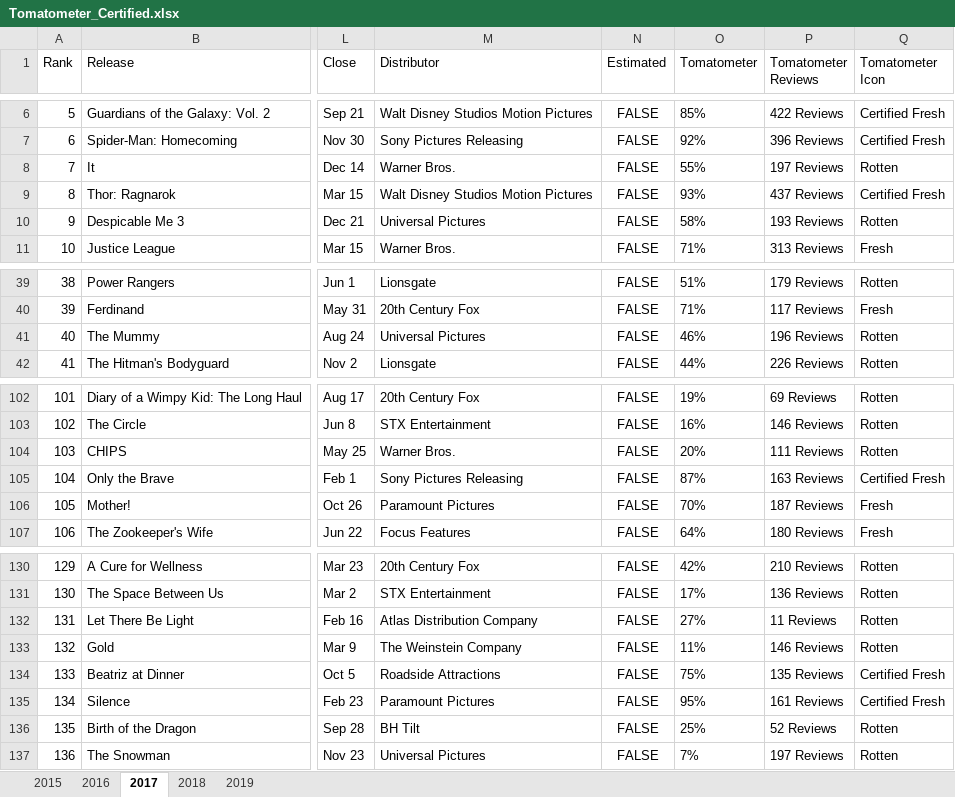
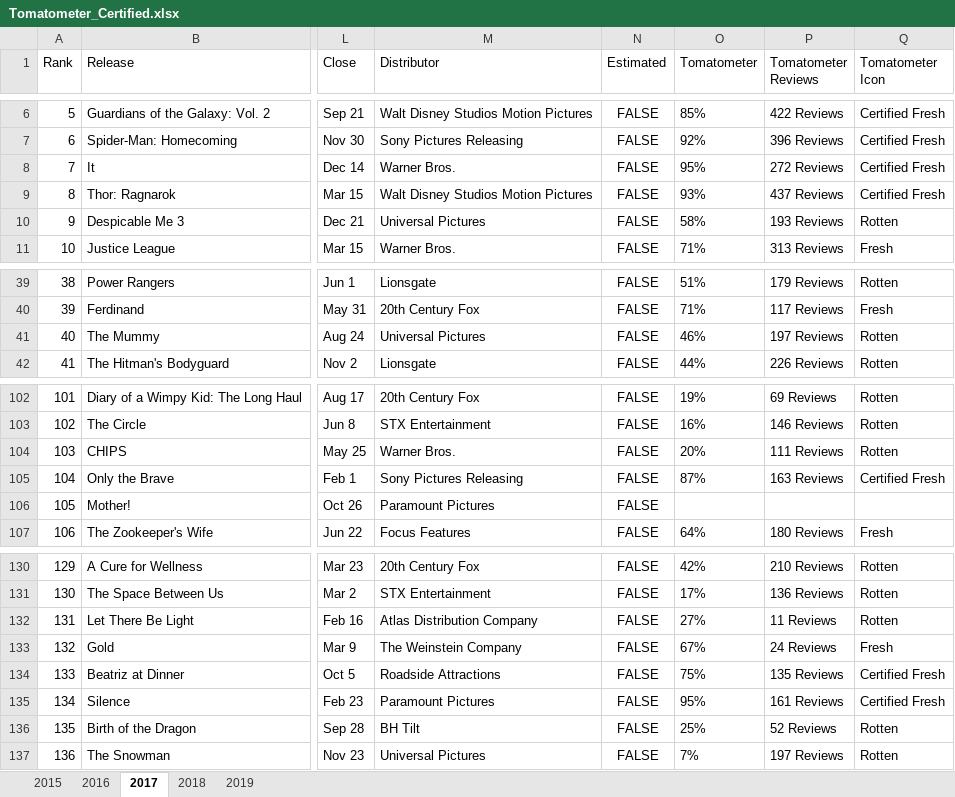
Before and after one commit to SirajuddinOVGU/Group_1_Assignment, an Excel workbook: Tomatometer_Certified.xlsx, sheet 2017, drawn as a sheet; only a part is shown, gaps mark what is left out; values as stored, in another font and other column widths than the file's, no borders; the diff names each change by its address in the sheet, - before the commit and + after, or states it on an @@ line.

```diff
--- a/Tomatometer_Certified.xlsx (sheet 2017)
+++ b/Tomatometer_Certified.xlsx (sheet 2017)
-O8 (Tomatometer): 55%
+O8 (Tomatometer): 95%
-P8 (Tomatometer Reviews): 197 Reviews
+P8 (Tomatometer Reviews): 272 Reviews
-Q8 (Tomatometer Icon): Rotten
+Q8 (Tomatometer Icon): Certified Fresh
-P41 (Tomatometer Reviews): 196 Reviews
+P41 (Tomatometer Reviews): 197 Reviews
-O106 (Tomatometer): 70%
+O106 (Tomatometer): (empty)
-P106 (Tomatometer Reviews): 187 Reviews
+P106 (Tomatometer Reviews): (empty)
-Q106 (Tomatometer Icon): Fresh
+Q106 (Tomatometer Icon): (empty)
-O133 (Tomatometer): 11%
+O133 (Tomatometer): 67%
-P133 (Tomatometer Reviews): 146 Reviews
+P133 (Tomatometer Reviews): 24 Reviews
-Q133 (Tomatometer Icon): Rotten
+Q133 (Tomatometer Icon): Fresh
```
Also changed, not shown: sheet 2019, sheet 2016, sheet 2018, sheet 2015, 4 other files.
